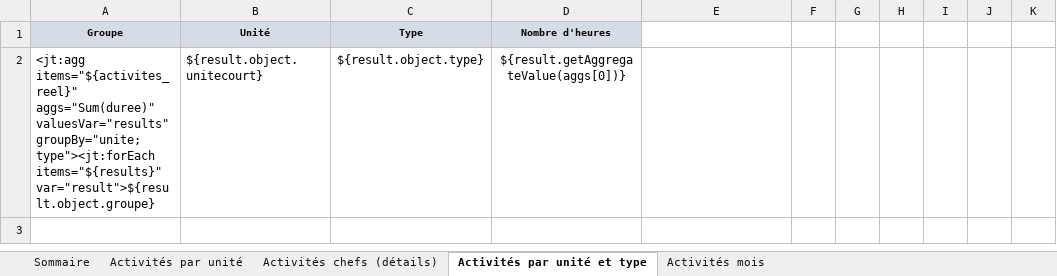
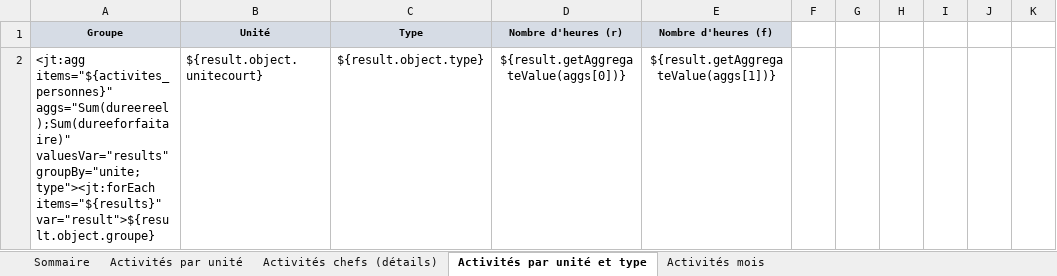
Before and after one commit to outilssgdf/analytiscout, an Excel workbook: fichiers/conf/modele_registrepresence.xlsx, sheet Activités par unité et type, drawn as a sheet; only a part is shown; values as stored, in another font and other column widths than the file's, no borders; conditional formats not drawn; the diff names each change by its address in the sheet, - before the commit and + after, or states it on an @@ line.

```diff
--- a/fichiers/conf/modele_registrepresence.xlsx (sheet Activités par unité et type)
+++ b/fichiers/conf/modele_registrepresence.xlsx (sheet Activités par unité et type)
-D1: Nombre d'heures
+D1: Nombre d'heures (r)
-E1: (empty)
+E1: Nombre d'heures (f)
-E1 fill: none
+E1 fill: #D6DCE5
-A2 (Groupe): <jt:agg items="${activites_reel}" aggs="Sum(duree)" valuesVar="results" groupBy="unite;type"><jt:forEach…
+A2 (Groupe): <jt:agg items="${activites_personnes}" aggs="Sum(dureereel);Sum(dureeforfaitaire)" valuesVar="results" groupBy="unite;type"><jt:forEach…
-E2 (Nombre d'heures (f)): (empty)
+E2 (Nombre d'heures (f)): ${result.getAggregateValue(aggs[1])}
```
Also changed, not shown: sheet Sommaire, sheet Activités chefs (détails), sheet Activités mois, 22 other files.
